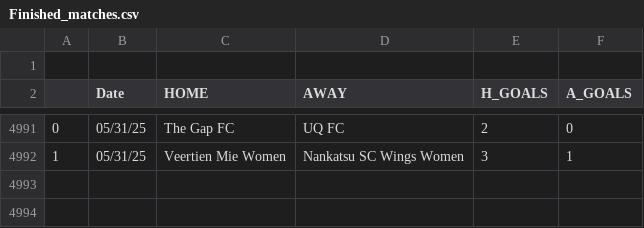
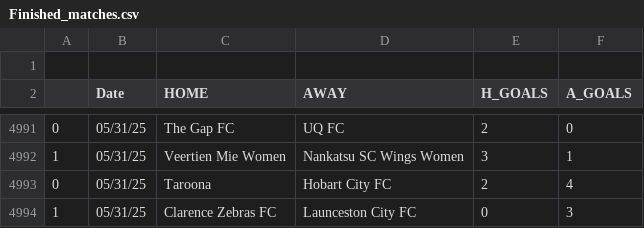
Before and after one commit to JOSPHATT/Finished_Matches, a CSV file: Finished_matches.csv, drawn as a sheet; only a part is shown, gaps mark what is left out; the diff names each change by its address in the sheet, - before the commit and + after, or states it on an @@ line.

```diff
--- a/Finished_matches.csv
+++ b/Finished_matches.csv
+row 4993: 0 | 05/31/25 | Taroona | Hobart City FC | 2 | 4
+row 4994: 1 | 05/31/25 | Clarence Zebras FC | Launceston City FC | 0 | 3
```
